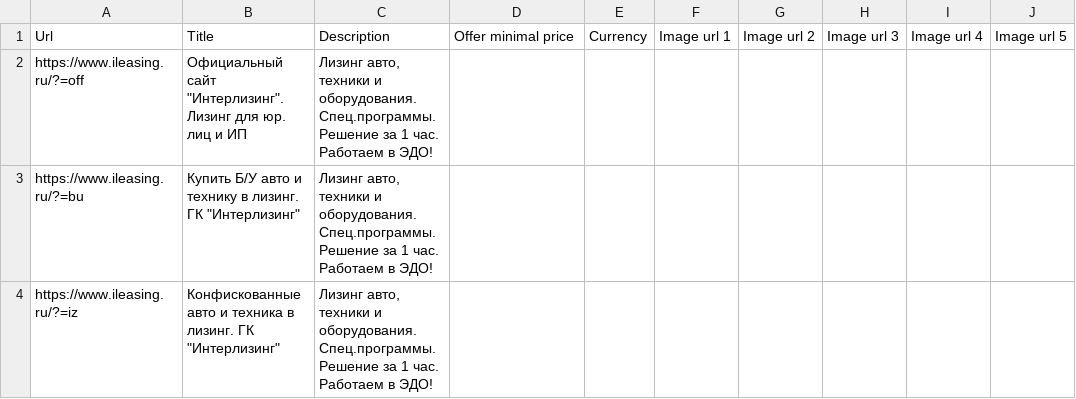
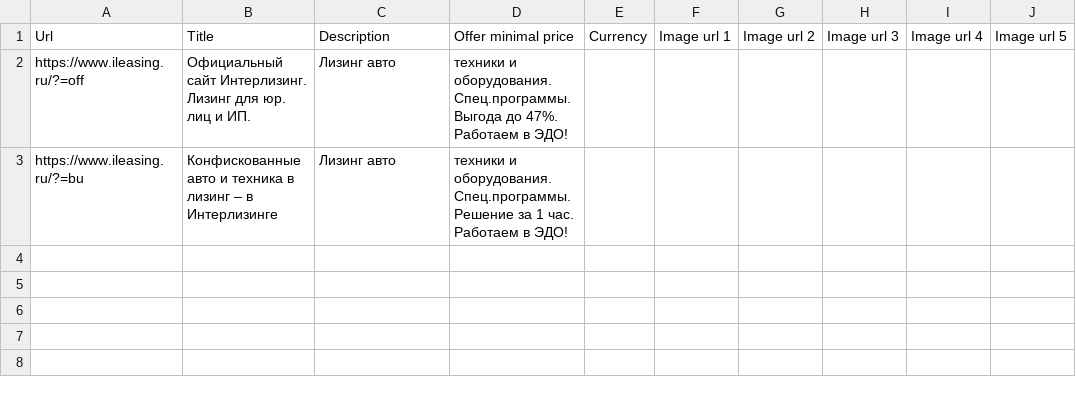
Before and after one commit to SeeTheSun1/csvs, a CSV file: ileasing_brand_listing.csv, drawn as a sheet.

Commit message:
Update ileasing_brand_listing.csv

```diff
--- a/ileasing_brand_listing.csv
+++ b/ileasing_brand_listing.csv
@@ -1,4 +1,3 @@
 Url,Title,Description,Offer minimal price,Currency,Image url 1,Image url 2,Image url 3,Image url 4,Image url 5
-https://www.ileasing.ru/?=off,"Официальный сайт ""Интерлизинг"". Лизинг для юр. лиц и ИП","Лизинг авто, техники и оборудования. Спец.программы. Решение за 1 час. Работаем в ЭДО!",,,,,,,
-https://www.ileasing.ru/?=bu,"Купить Б/У авто и технику в лизинг. ГК ""Интерлизинг""","Лизинг авто, техники и оборудования. Спец.программы. Решение за 1 час. Работаем в ЭДО!",,,,,,,
-https://www.ileasing.ru/?=iz,"Конфискованные авто и техника в лизинг. ГК ""Интерлизинг""","Лизинг авто, техники и оборудования. Спец.программы. Решение за 1 час. Работаем в ЭДО!",,,,,,,
+https://www.ileasing.ru/?=off,Официальный сайт Интерлизинг. Лизинг для юр. лиц и ИП.,Лизинг авто, техники и оборудования. Спец.программы. Выгода до 47%. Работаем в ЭДО!,,,,,,,
+https://www.ileasing.ru/?=bu,Конфискованные авто и техника в лизинг – в Интерлизинге,Лизинг авто, техники и оборудования. Спец.программы. Решение за 1 час. Работаем в ЭДО!,,,,,,,
```
